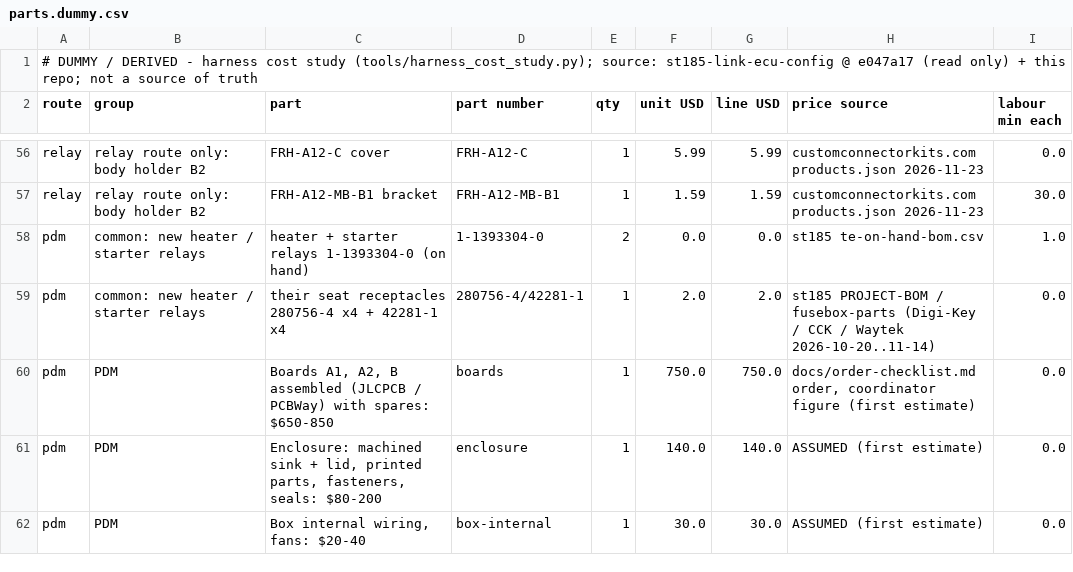
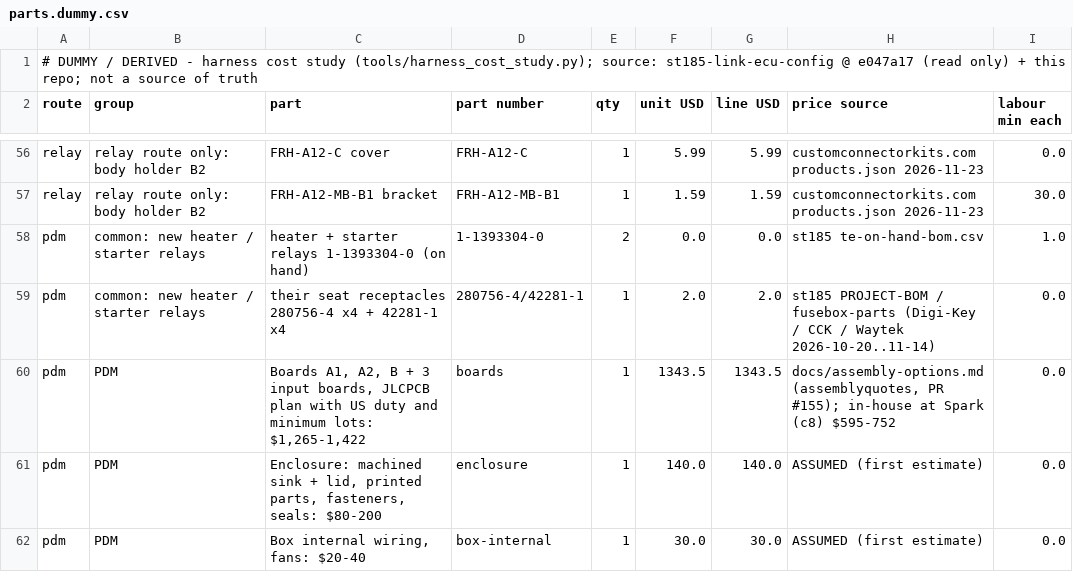
Before and after one commit to living-relation/custom-pdm, a CSV file: docs/harness-cost/parts.dummy.csv, drawn as a sheet; only a part is shown, gaps mark what is left out.

```diff
--- a/docs/harness-cost/parts.dummy.csv
+++ b/docs/harness-cost/parts.dummy.csv
@@ -59,3 +59,3 @@ pdm,common: new heater / starter relays,heater + starter relays 1-1393304-0 (on
 pdm,common: new heater / starter relays,their seat receptacles 280756-4 x4 + 42281-1 x4,280756-4/42281-1,1,2.0,2.0,st185 PROJECT-BOM / fusebox-parts (Digi-Key / CCK / Waytek 2026-10-20..11-14),0.0
-pdm,PDM,"Boards A1, A2, B assembled (JLCPCB / PCBWay) with spares: $650-850",boards,1,750.0,750.0,"docs/order-checklist.md order, coordinator figure (first estimate)",0.0
+pdm,PDM,"Boards A1, A2, B + 3 input boards, JLCPCB plan with US duty and minimum lots: $1,265-1,422",boards,1,1343.5,1343.5,"docs/assembly-options.md (assemblyquotes, PR #155); in-house at Spark (c8) $595-752",0.0
 pdm,PDM,"Enclosure: machined sink + lid, printed parts, fasteners, seals: $80-200",enclosure,1,140.0,140.0,ASSUMED (first estimate),0.0
```
Also changed, not shown: docs/harness-cost/breakpoint.dummy.csv, docs/harness-cost/routes.dummy.csv, 3 other files.
